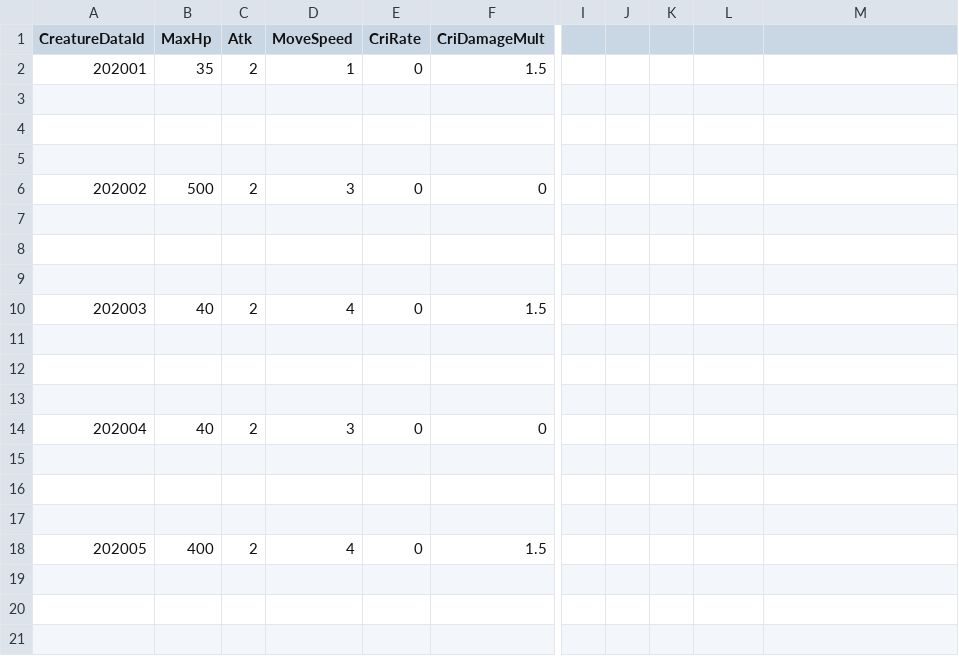
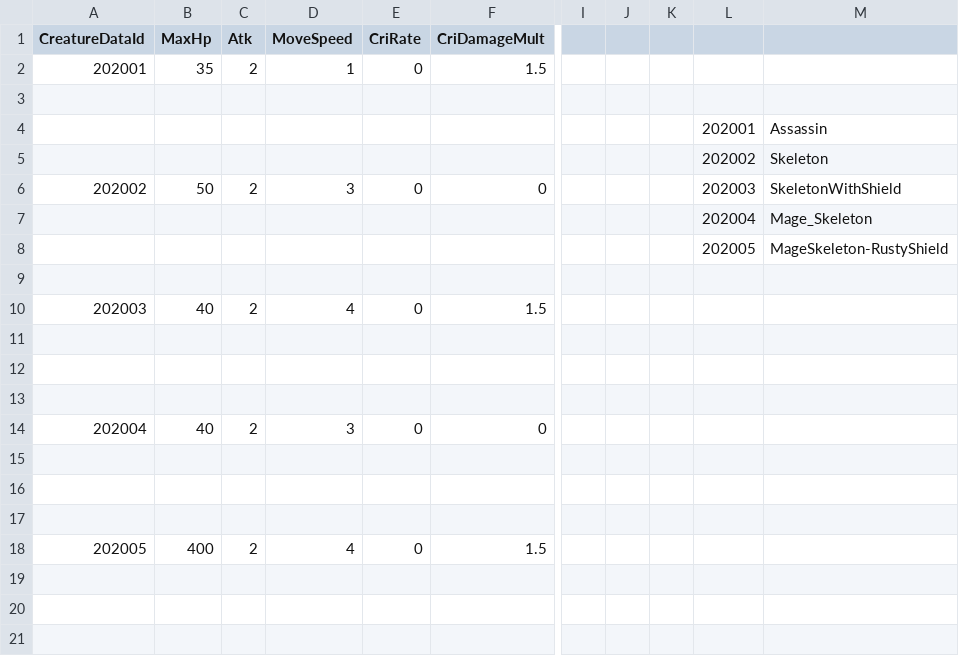
Before and after one commit to klanetho2003/CreateMagic, a CSV file: MagicSchool/Assets/@Resources/Data/ExcelData/MonsterStatData.csv, drawn as a sheet; only a part is shown, gaps mark what is left out; the diff names each change by its address in the sheet, - before the commit and + after, or states it on an @@ line.

```diff
--- a/MagicSchool/Assets/@Resources/Data/ExcelData/MonsterStatData.csv
+++ b/MagicSchool/Assets/@Resources/Data/ExcelData/MonsterStatData.csv
-L4: (empty)
+L4: 202001
-M4: (empty)
+M4: Assassin
-L5: (empty)
+L5: 202002
-M5: (empty)
+M5: Skeleton
-B6 (MaxHp): 500
+B6 (MaxHp): 50
-L6: (empty)
+L6: 202003
-M6: (empty)
+M6: SkeletonWithShield
-L7: (empty)
+L7: 202004
-M7: (empty)
+M7: Mage_Skeleton
-L8: (empty)
+L8: 202005
-M8: (empty)
+M8: MageSkeleton-RustyShield
```
Also changed, not shown: 17 other files.
